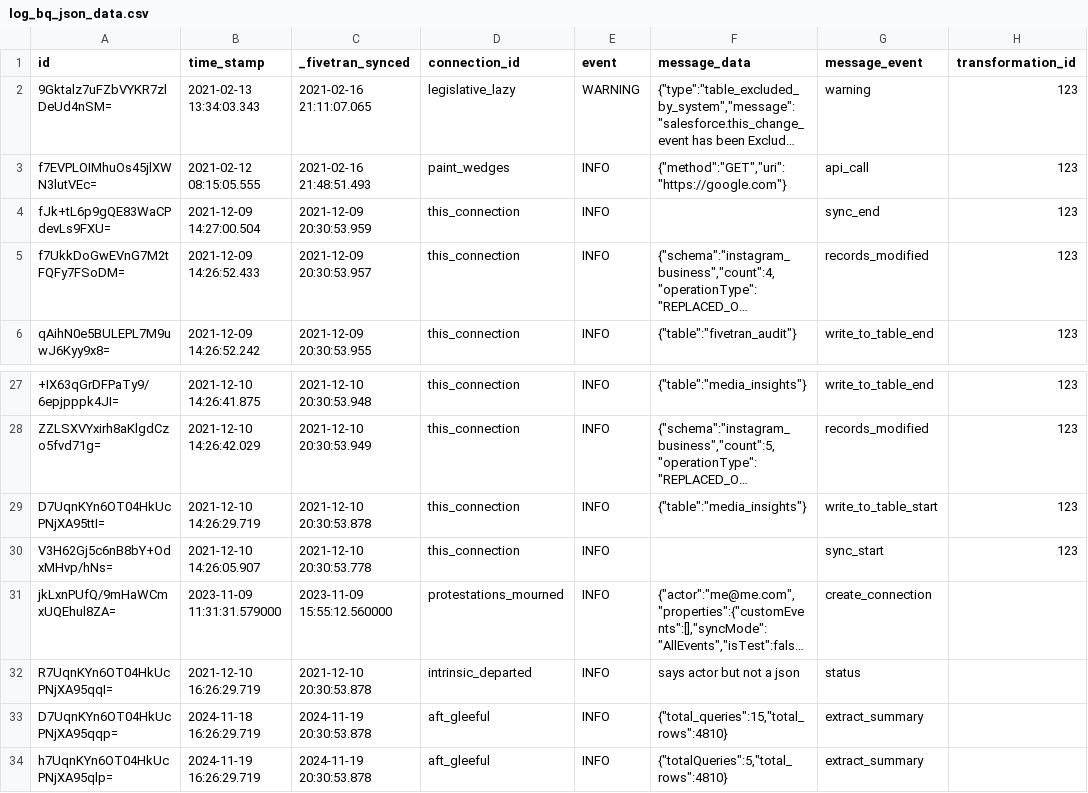
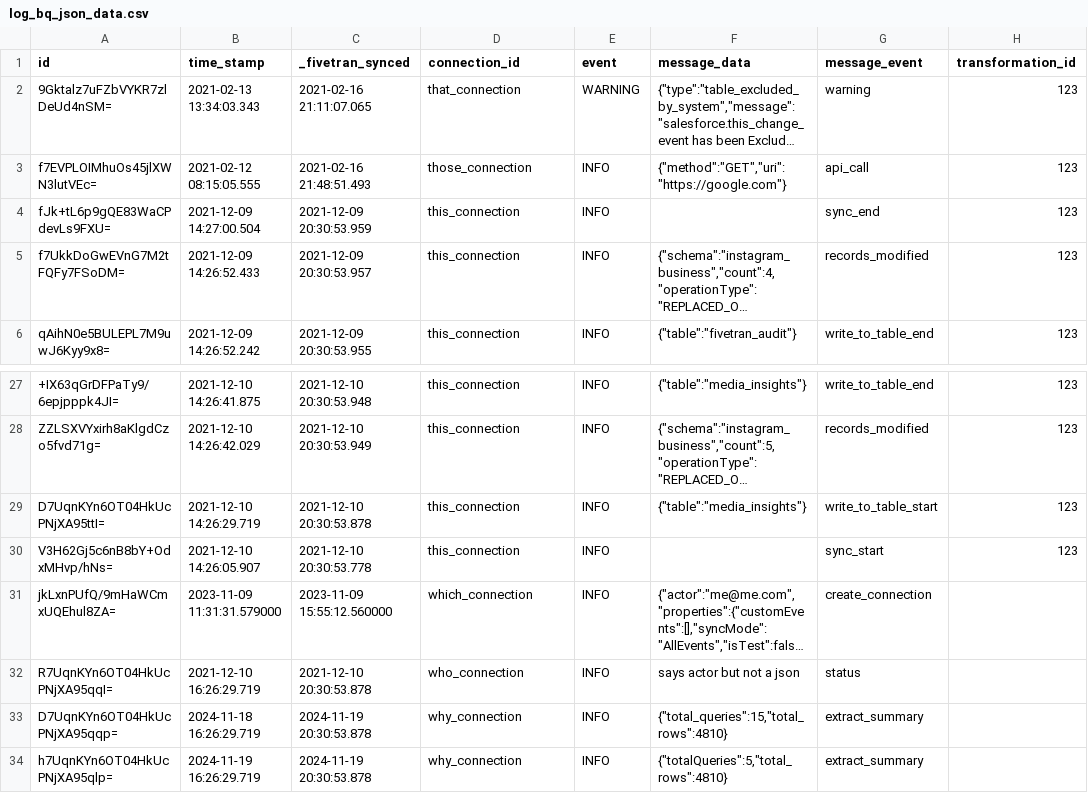
Before and after one commit to fivetran/dbt_fivetran_log, a CSV file: integration_tests/seeds/log_bq_json_data.csv, drawn as a sheet; only a part is shown, gaps mark what is left out; long unchanged cells end in …; the diff names each change by its address in the sheet, - before the commit and + after, or states it on an @@ line.

Commit message:
small seed edits

```diff
--- a/integration_tests/seeds/log_bq_json_data.csv
+++ b/integration_tests/seeds/log_bq_json_data.csv
-D2 (connection_id): legislative_lazy
+D2 (connection_id): that_connection
-D3 (connection_id): paint_wedges
+D3 (connection_id): those_connection
-D31 (connection_id): protestations_mourned
+D31 (connection_id): which_connection
-D32 (connection_id): intrinsic_departed
+D32 (connection_id): who_connection
-D33:D34 (connection_id): aft_gleeful
+D33:D34 (connection_id): why_connection
```
